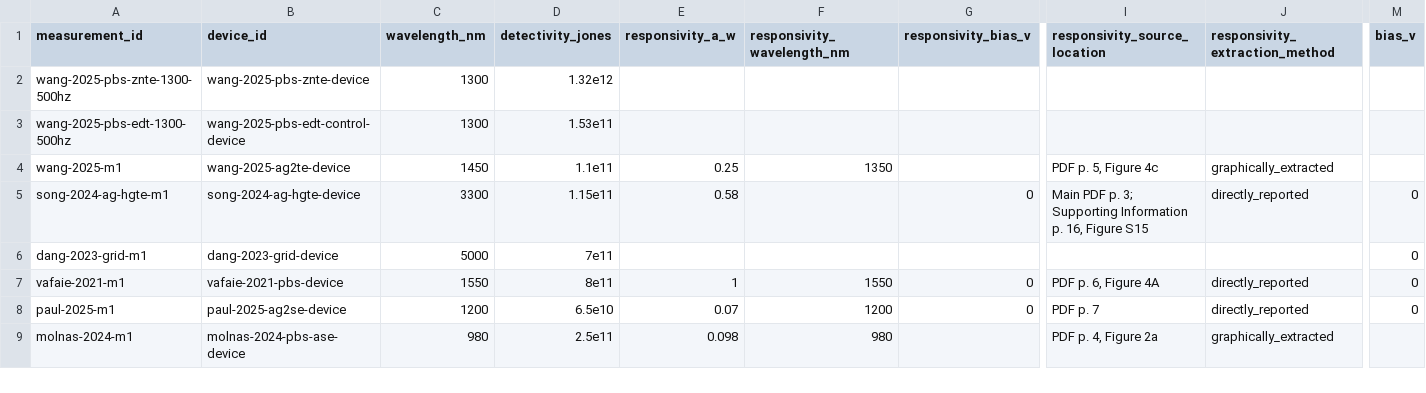
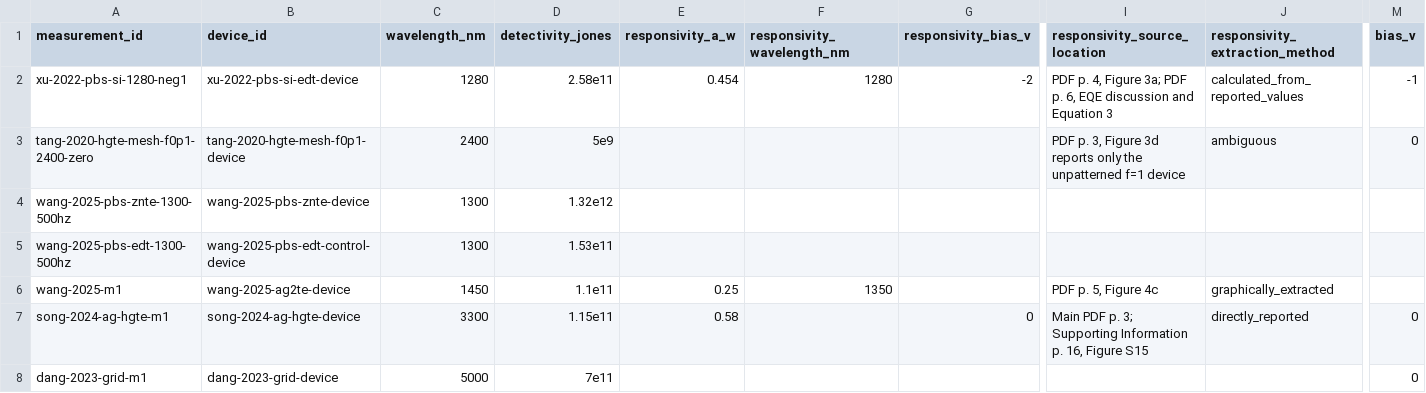
Before and after one commit to Shlok-Joseph-Paul/cQD-Detector-Compiler-and-Verifier, a CSV file: data/measurements.csv, drawn as a sheet; only a part is shown, gaps mark what is left out; the shorter side is filled out with more unchanged rows; rows hold the shown columns only; the diff names each change by its address in the sheet, - before the commit and + after, or states it on an @@ line.

Commit message:
Add Xu and Tang CQD photodiodes

```diff
--- a/data/measurements.csv
+++ b/data/measurements.csv
+row 2: xu-2022-pbs-si-1280-neg1 | xu-2022-pbs-si-edt-device | 1280 | 2.58e11 | 0.454 | 1280 | -2 | PDF p. 4, Figure 3a; PDF p. 6, EQE discussion and Equation 3 | calculated_from_reported_values | -1
+row 3: tang-2020-hgte-mesh-f0p1-2400-zero | tang-2020-hgte-mesh-f0p1-device | 2400 | 5e9 |  |  |  | PDF p. 3, Figure 3d reports only the unpatterned f=1 device | ambiguous | 0
```
Also changed, not shown: data/devices.csv, data/papers.csv, 2 other files.
